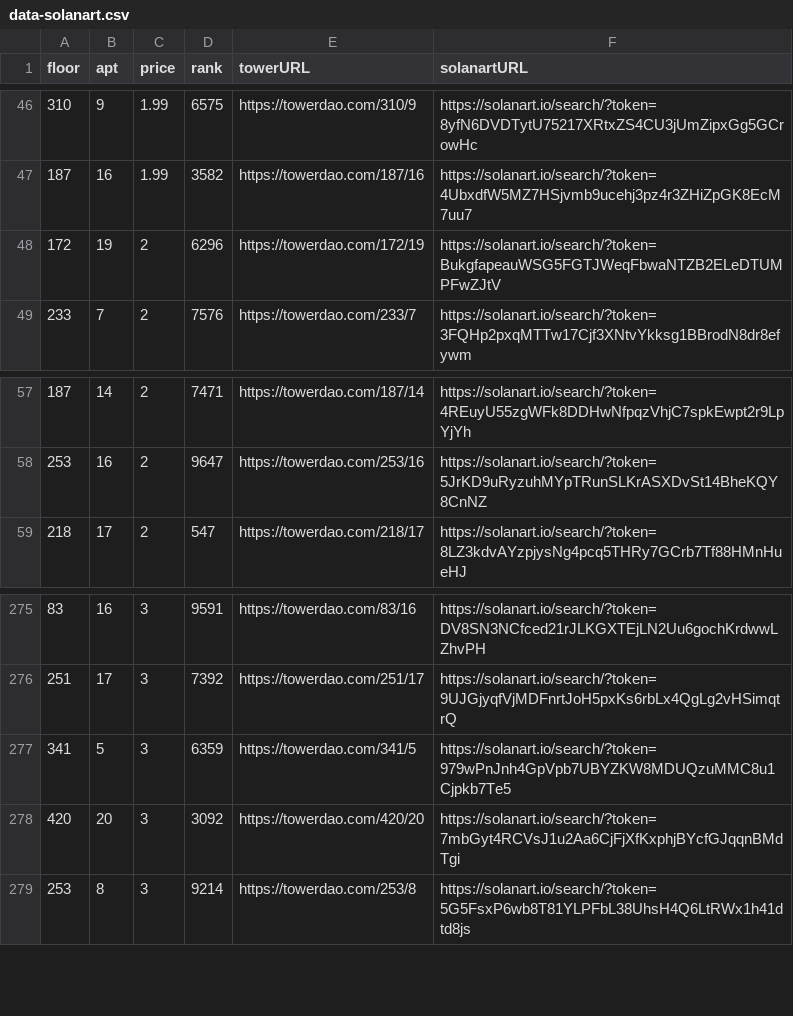
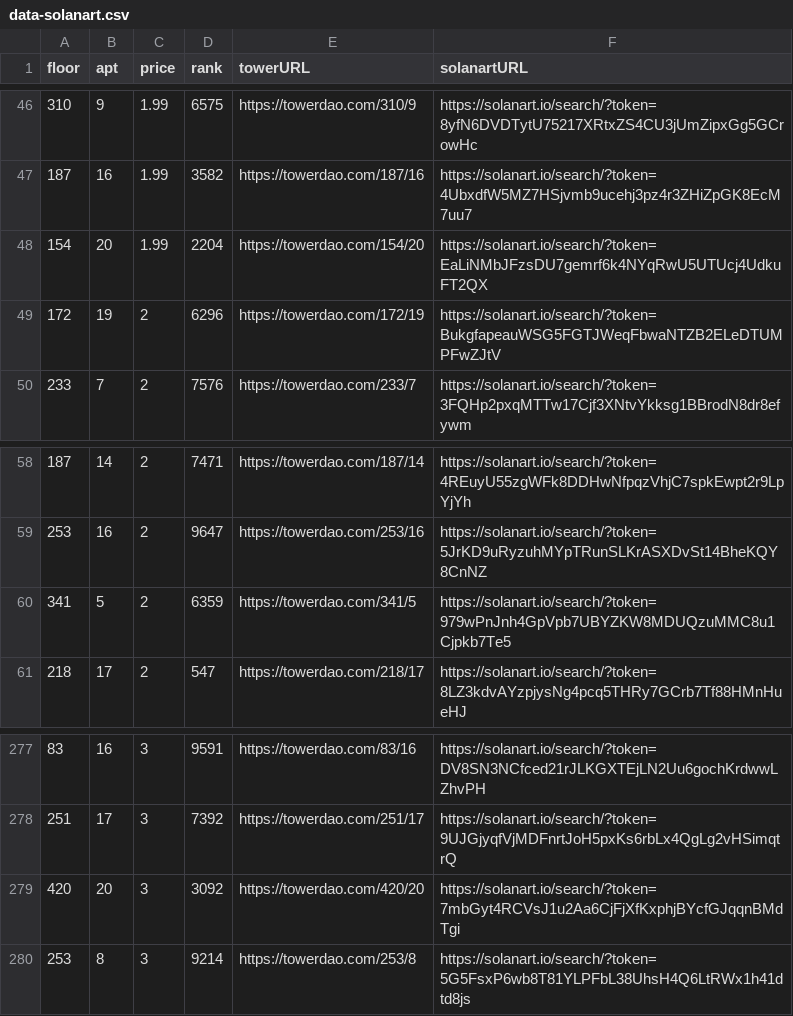
Before and after one commit to braposo/thetower-monitor, a CSV file: data-solanart.csv, drawn as a sheet; only a part is shown, gaps mark what is left out; removed rows and columns are numbered as before the commit, all else as after; the diff names each change by its address in the sheet, - before the commit and + after, or states it on an @@ line.

Commit message:
Flat: latest data (2021-11-13T20:39:44.172Z) {   "date": "2021-11-13T20:39:44.172Z",   "files": [     {       "name": "data-magiceden.csv",       "deltaBytes": -125,       "source": "https://api-mainnet.magiceden.io/rpc/getListedNFTsByQuery?q=%7B%22%24match%22%3A%7B%22collectionSymbol%22%3A%22the_tower%22%7D%2C%22%24sort%22%3A%7B%22takerAmount%22%3A1%2C%22createdAt%22%3A-1%7D%7D"     },     {       "name": "data-solanart.csv",       "deltaBytes": 125,       "source": "https://qzlsklfacc.medianetwork.cloud/nft_for_sale?collection=thetower"     }   ] }

```diff
--- a/data-solanart.csv
+++ b/data-solanart.csv
+row 48: 154 | 20 | 1.99 | 2204 | https://towerdao.com/154/20 | https://solanart.io/search/?token=EaLiNMbJFzsDU7gemrf6k4NYqRwU5UTUcj4UdkuFT2QX
+row 60: 341 | 5 | 2 | 6359 | https://towerdao.com/341/5 | https://solanart.io/search/?token=979wPnJnh4GpVpb7UBYZKW8MDUQzuMMC8u1Cjpkb7Te5
-row 277: 341 | 5 | 3 | 6359 | https://towerdao.com/341/5 | https://solanart.io/search/?token=979wPnJnh4GpVpb7UBYZKW8MDUQzuMMC8u1Cjpkb7Te5
```
Also changed, not shown: data-magiceden.csv.
